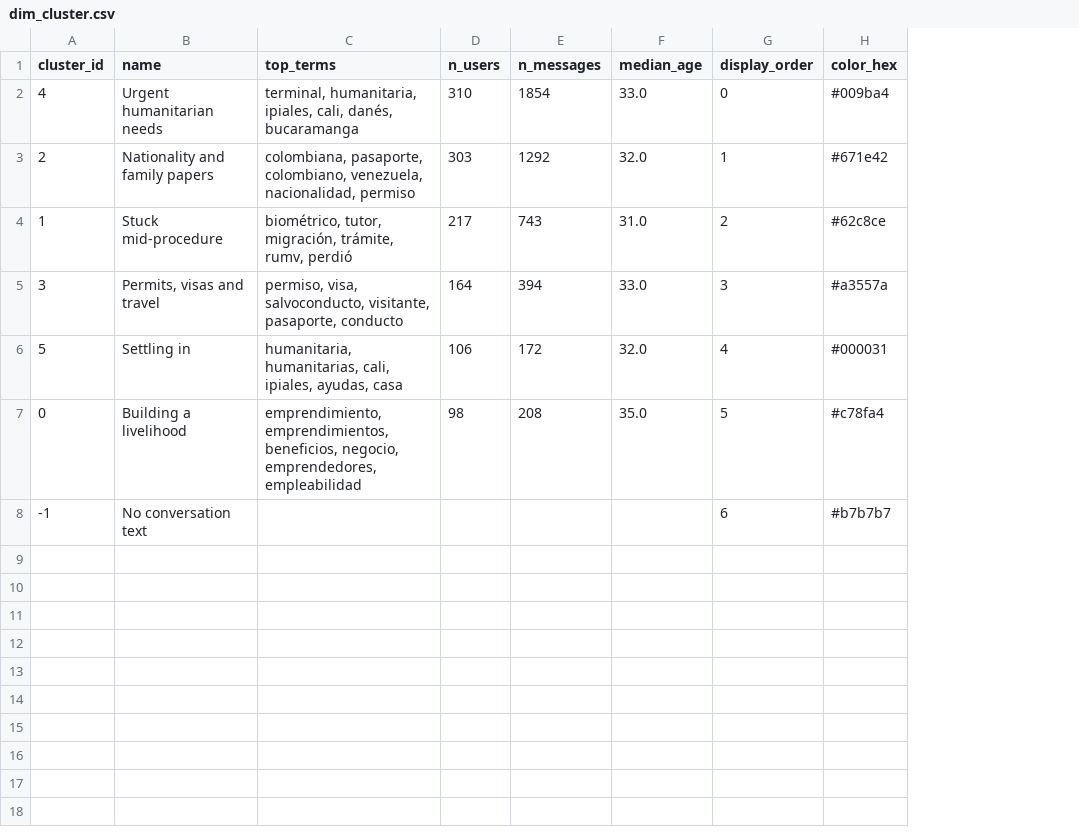
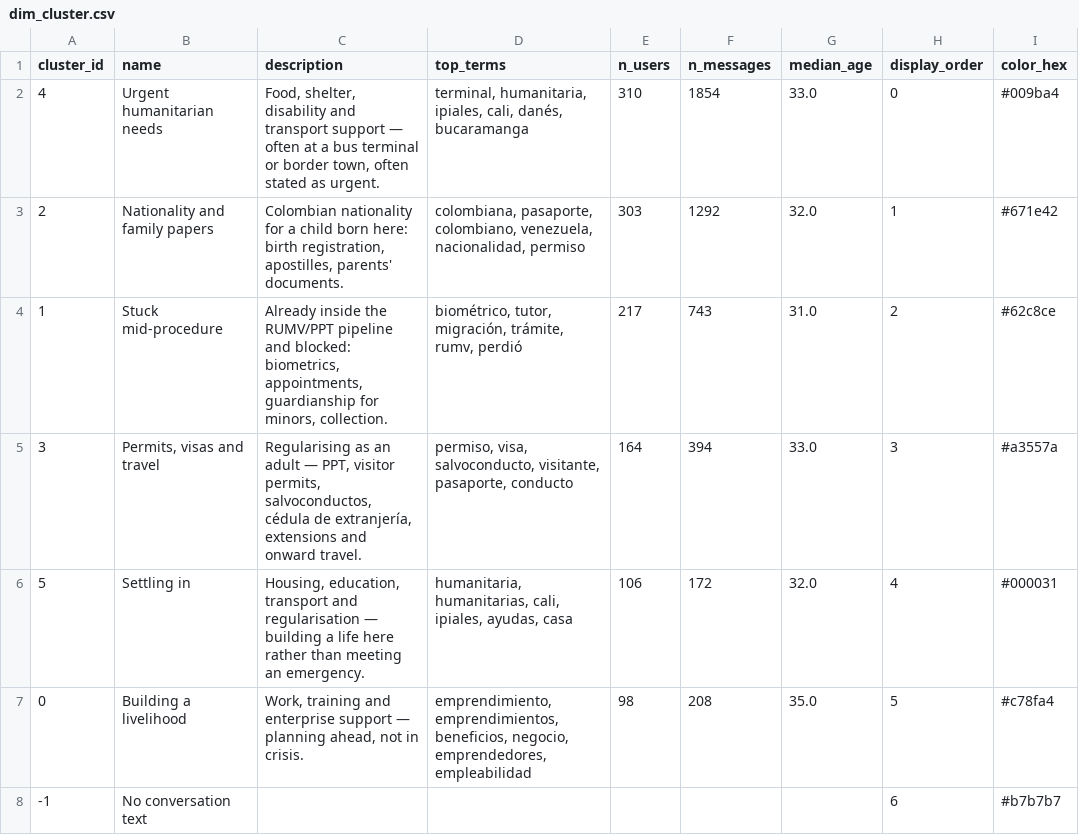
Before and after one commit to DiversaStudio/chatbot_methodology_mmc, a CSV file: exports/dim_cluster.csv, drawn as a sheet; only a part is shown; the diff names each change by its address in the sheet, - before the commit and + after, or states it on an @@ line.

Commit message:
Refresh exports with the nationality guard and cluster descriptions
The gold layer still carried the 2026-08-04 run, so neither of spec 3's
pipeline additions had reached a file the dashboard reads.

dim_cluster gains the description column, populated for all six curated
archetypes and empty for the synthetic no-text bucket.

dim_user[nationality_canon] drops from 24 distinct values to 19. Nine rows
changed: the literal strings 1, 3 and 4 and the free-text answer Soy
Colombovenezolana route to Unknown, and Panama, Haiti, Noruega and Republica
Dominicana fold into their English names. No legitimate country was swallowed
by the new plausibility guard - that was checked against the raw survey values,
which is the only place it can be checked.

Nothing else moved. Cluster ids, top_terms and all 4,663 fact_message rows are
byte-identical to the previous run, so the refresh carries no clustering drift.
schema_version stays at 5; spec 2 owns the move to 6.

```diff
--- a/exports/dim_cluster.csv
+++ b/exports/dim_cluster.csv
+column C (description), rows 2-7: Food, shelter, disability and transport support — often at a bus terminal or border town, often stated as urgent. | Colombian nationality for a child born here: birth registration, apostilles, parents' documents. | Already inside the RUMV/PPT pipeline and blocked: biometrics, appointments, guardianship for minors, collection. | Regularising as an adult — PPT, visitor permits, salvoconductos, cédula de extranjería, extensions and onward travel. | Housing, education, transport and regularisation — building a life here rather than meeting an emergency. | Work, training and enterprise support — planning ahead, not in crisis.
```
Also changed, not shown: exports/_manifest.csv, exports/dim_user.csv, 1 other file.
